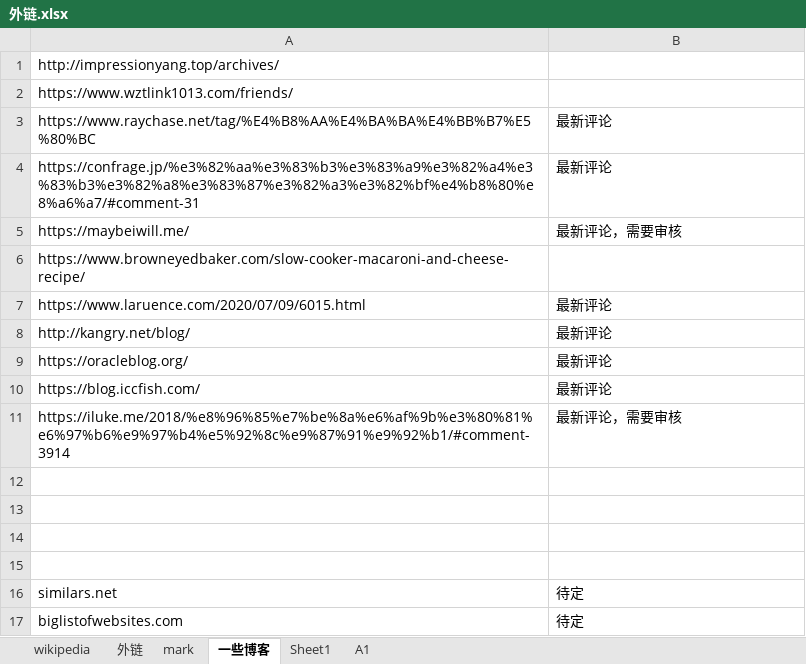
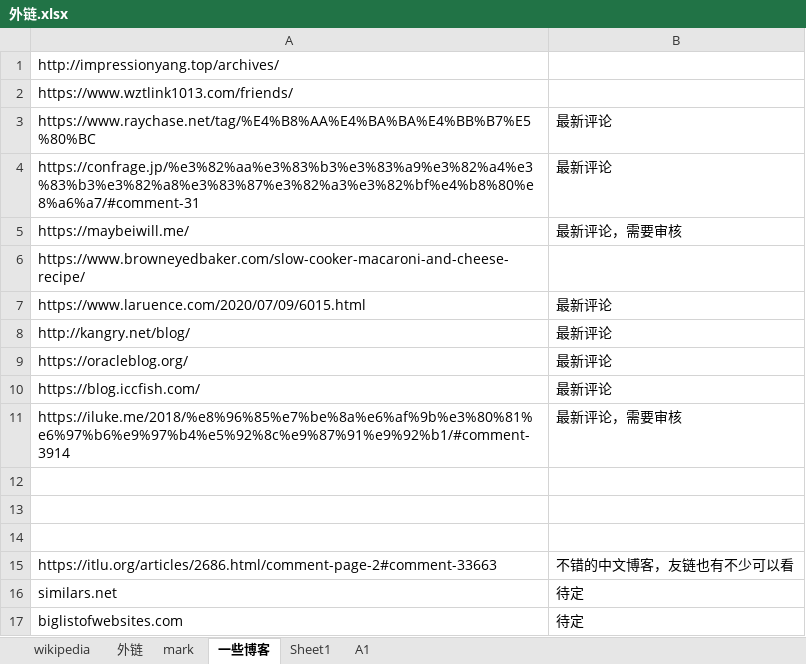
Before and after one commit to nalani5210/markdown.github.io, an Excel workbook: 外链/外链.xlsx, sheet 一些博客, drawn as a sheet; values as stored, in another font and other column widths than the file's, no borders; the diff names each change by its address in the sheet, - before the commit and + after, or states it on an @@ line.

Commit message:
Update 外链.xlsx

```diff
--- a/外链/外链.xlsx (sheet 一些博客)
+++ b/外链/外链.xlsx (sheet 一些博客)
-row 15: (empty)
+row 15: https://itlu.org/articles/2686.html/comment-page-2#comment-33663 | 不错的中文博客，友链也有不少可以看
```
